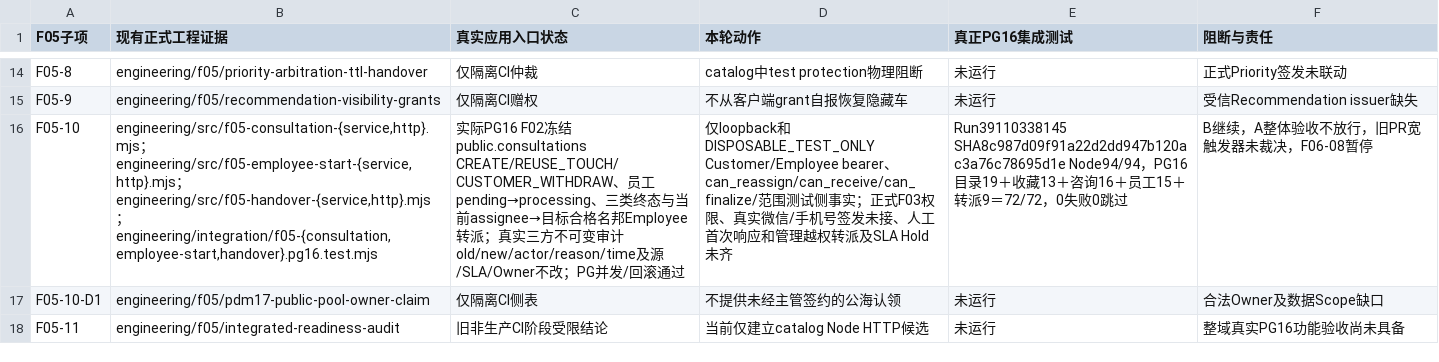
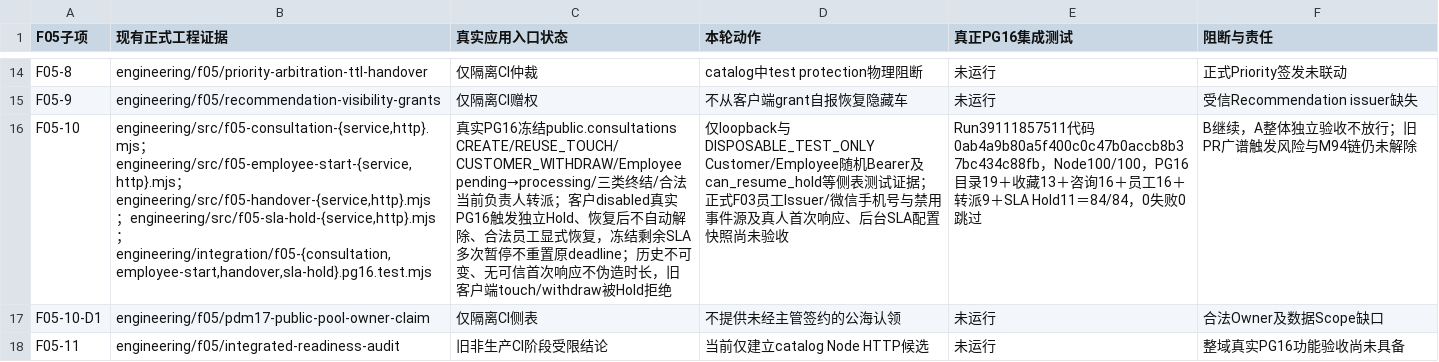
Before and after one commit to suzhe868-arch/mb, a TSV file: engineering/catalog/F05_1_to_11_真实交付核对矩阵.tsv, drawn as a sheet; only a part is shown, gaps mark what is left out; the diff names each change by its address in the sheet, - before the commit and + after, or states it on an @@ line.

Commit message:
docs(F05): PDM15矩阵纳入真实Customer停用Hold/SLA剩余时间回归及未签发Issuer门禁

```diff
--- a/engineering/catalog/F05_1_to_11_真实交付核对矩阵.tsv
+++ b/engineering/catalog/F05_1_to_11_真实交付核对矩阵.tsv
-B16 (现有正式工程证据): …engineering/src/f05-handover-{service,http}.mjs；engineering/integration/f05-{consultation,employee-start,handover}.pg16.test.mjs
+B16 (现有正式工程证据): …engineering/src/f05-handover-{service,http}.mjs；engineering/src/f05-sla-hold-{service,http}.mjs；engineering/integration/f05-{consultation,employee-start,handover,sla-hold}.pg16.test.mjs
-C16 (真实应用入口状态): 实际PG16 F02冻结public.consultations CREATE/REUSE_TOUCH/CUSTOMER_WITHDRAW、员工pending→processing、三类终态与当前assignee→目标合格名邦Employee转派；真实三方不可变审计old/new/actor/reason/time及源/SLA/Owner不改；PG并发/回滚通过
+C16 (真实应用入口状态): 真实PG16冻结public.consultations CREATE/REUSE_TOUCH/CUSTOMER_WITHDRAW/Employee pending→processing/三类终结/合法当前负责人转派；客户disabled真实PG16触发独立Hold、恢复后不自动解除、合法员工显式恢复，冻结剩余SLA多次暂停不重置原deadline；历史不可变、无可信首次响应不伪造时长，旧客户端touch/withdraw被Hold拒绝
-D16 (本轮动作): 仅loopback和DISPOSABLE_TEST_ONLY Customer/Employee bearer、can_reassign/can_receive/can_finalize/范围测试侧事实；正式F03权限、真实微信/手机号签发未接、人工首次响应和管理越权转派及SLA Hold未齐
+D16 (本轮动作): 仅loopback与DISPOSABLE_TEST_ONLY Customer/Employee随机Bearer及can_resume_hold等侧表测试证据；正式F03员工Issuer/微信手机号与禁用事件源及真人首次响应、后台SLA配置快照尚未验收
-E16 (真正PG16集成测试): Run39110338145 SHA8c987d09f91a22d2dd947b120ac3a76c78695d1e Node94/94，PG16目录19＋收藏13＋咨询16＋员工15＋转派9＝72/72，0…
+E16 (真正PG16集成测试): Run39111857511代码0ab4a9b80a5f400c0c47b0accb8b37bc434c88fb，Node100/100，PG16目录19＋收藏13＋咨询16＋员工16＋转派9＋SLA Hold11＝84/84，0…
-F16 (阻断与责任): B继续，A整体验收不放行，旧PR宽触发器未裁决，F06-08暂停
+F16 (阻断与责任): B继续，A整体独立验收不放行；旧PR广谱触发风险与M94链仍未解除
```
